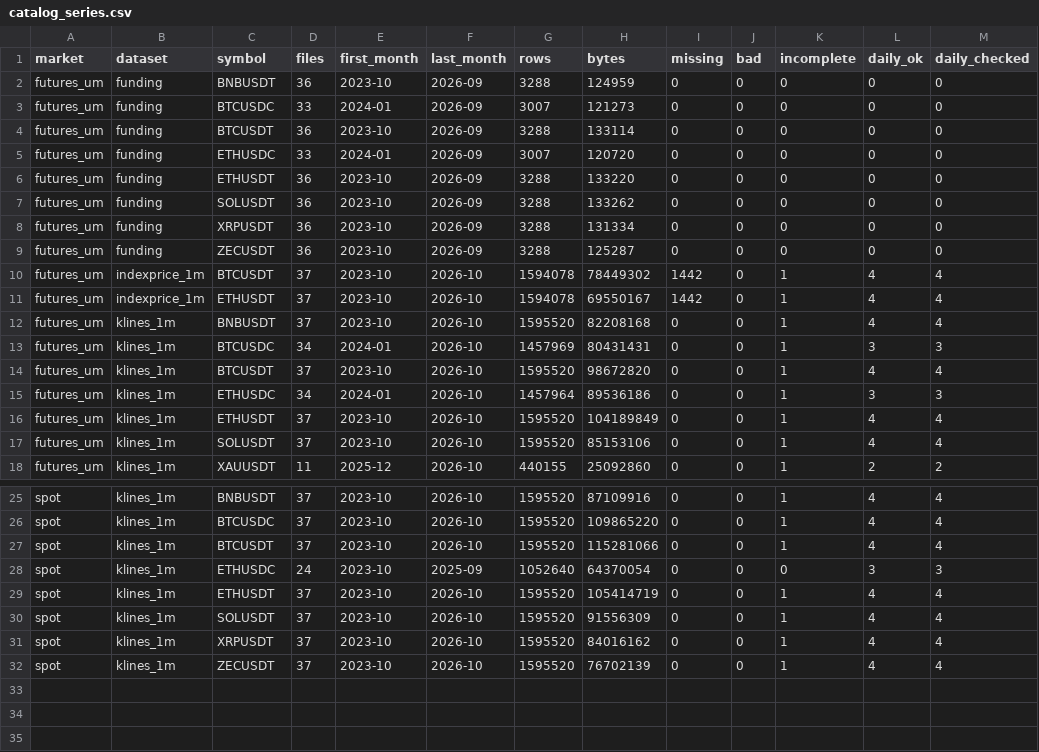
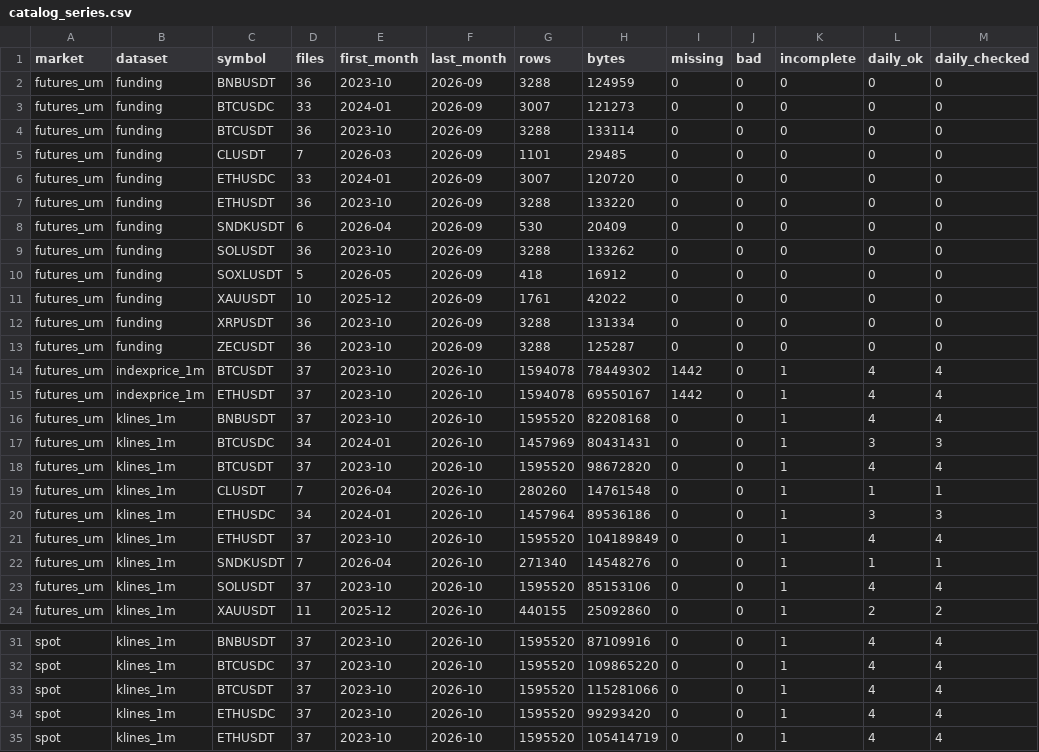
Before and after one commit to mevishalsonawane-ai/options-lab, a CSV file: research/data/crypto/catalog_series.csv, drawn as a sheet; only a part is shown, gaps mark what is left out; the shorter side is filled out with more unchanged rows.

```diff
--- a/research/data/crypto/catalog_series.csv
+++ b/research/data/crypto/catalog_series.csv
@@ -4,5 +4,9 @@ futures_um,funding,BTCUSDC,33,2024-01,2026-09,3007,121273,0,0,0,0,0
 futures_um,funding,BTCUSDT,36,2023-10,2026-09,3288,133114,0,0,0,0,0
+futures_um,funding,CLUSDT,7,2026-03,2026-09,1101,29485,0,0,0,0,0
 futures_um,funding,ETHUSDC,33,2024-01,2026-09,3007,120720,0,0,0,0,0
 futures_um,funding,ETHUSDT,36,2023-10,2026-09,3288,133220,0,0,0,0,0
+futures_um,funding,SNDKUSDT,6,2026-04,2026-09,530,20409,0,0,0,0,0
 futures_um,funding,SOLUSDT,36,2023-10,2026-09,3288,133262,0,0,0,0,0
+futures_um,funding,SOXLUSDT,5,2026-05,2026-09,418,16912,0,0,0,0,0
+futures_um,funding,XAUUSDT,10,2025-12,2026-09,1761,42022,0,0,0,0,0
 futures_um,funding,XRPUSDT,36,2023-10,2026-09,3288,131334,0,0,0,0,0
@@ -14,4 +18,6 @@ futures_um,klines_1m,BTCUSDC,34,2024-01,2026-10,1457969,80431431,0,0,1,3,3
 futures_um,klines_1m,BTCUSDT,37,2023-10,2026-10,1595520,98672820,0,0,1,4,4
+futures_um,klines_1m,CLUSDT,7,2026-04,2026-10,280260,14761548,0,0,1,1,1
 futures_um,klines_1m,ETHUSDC,34,2024-01,2026-10,1457964,89536186,0,0,1,3,3
 futures_um,klines_1m,ETHUSDT,37,2023-10,2026-10,1595520,104189849,0,0,1,4,4
+futures_um,klines_1m,SNDKUSDT,7,2026-04,2026-10,271340,14548276,0,0,1,1,1
 futures_um,klines_1m,SOLUSDT,37,2023-10,2026-10,1595520,85153106,0,0,1,4,4
@@ -27,3 +33,3 @@ spot,klines_1m,BTCUSDC,37,2023-10,2026-10,1595520,109865220,0,0,1,4,4
 spot,klines_1m,BTCUSDT,37,2023-10,2026-10,1595520,115281066,0,0,1,4,4
-spot,klines_1m,ETHUSDC,24,2023-10,2025-09,1052640,64370054,0,0,0,3,3
+spot,klines_1m,ETHUSDC,37,2023-10,2026-10,1595520,99293420,0,0,1,4,4
 spot,klines_1m,ETHUSDT,37,2023-10,2026-10,1595520,105414719,0,0,1,4,4
```
Also changed, not shown: 2 other files.
